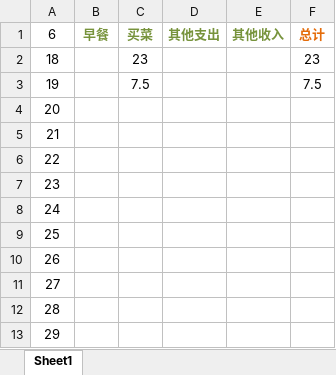
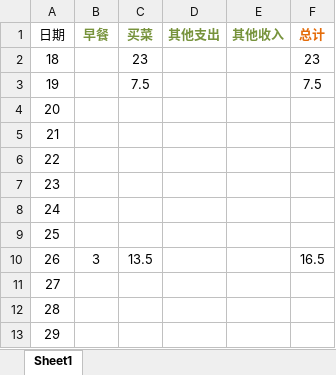
Before and after one commit to xinjing2016/DayDayUp, an Excel workbook: guo/bill.xlsx, sheet Sheet1, drawn as a sheet; values as stored, in another font and other column widths than the file's, no borders; the diff names each change by its address in the sheet, - before the commit and + after, or states it on an @@ line.

```diff
--- a/guo/bill.xlsx (sheet Sheet1)
+++ b/guo/bill.xlsx (sheet Sheet1)
-A1: 6
+A1: 日期
-B10 (早餐): (empty)
+B10 (早餐): 3
-C10 (买菜): (empty)
+C10 (买菜): 13.5
-F10 (总计): (empty)
+F10 (总计): 16.5
```
Also changed, not shown: 2 other files.
